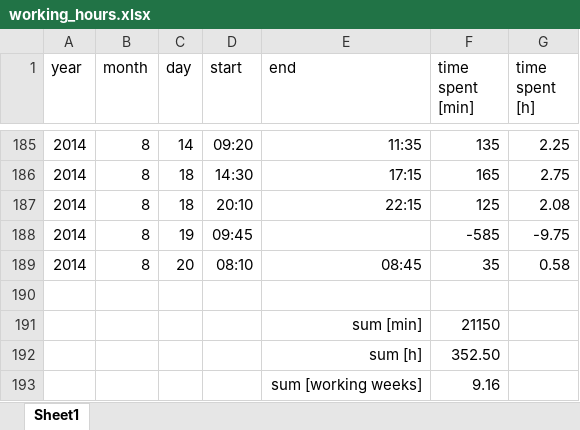
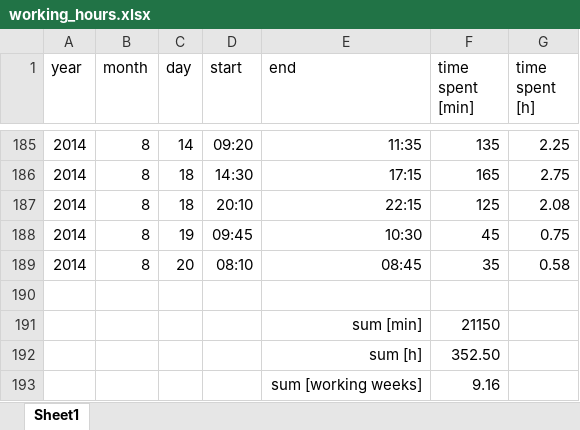
Before and after one commit to benediktibk/loadflow, an Excel workbook: documents/working_hours.xlsx, sheet Sheet1, drawn as a sheet; only a part is shown, gaps mark what is left out; values as stored, in another font and other column widths than the file's, no borders; the diff names each change by its address in the sheet, - before the commit and + after, or states it on an @@ line.

Commit message:
fixed working hours

```diff
--- a/documents/working_hours.xlsx (sheet Sheet1)
+++ b/documents/working_hours.xlsx (sheet Sheet1)
-E188 (end): (empty)
+E188 (end): 10:30
-F188 (time spent [min]): -585
+F188 (time spent [min]): 45
-G188 (time spent [h]): -9.75
+G188 (time spent [h]): 0.75
```
